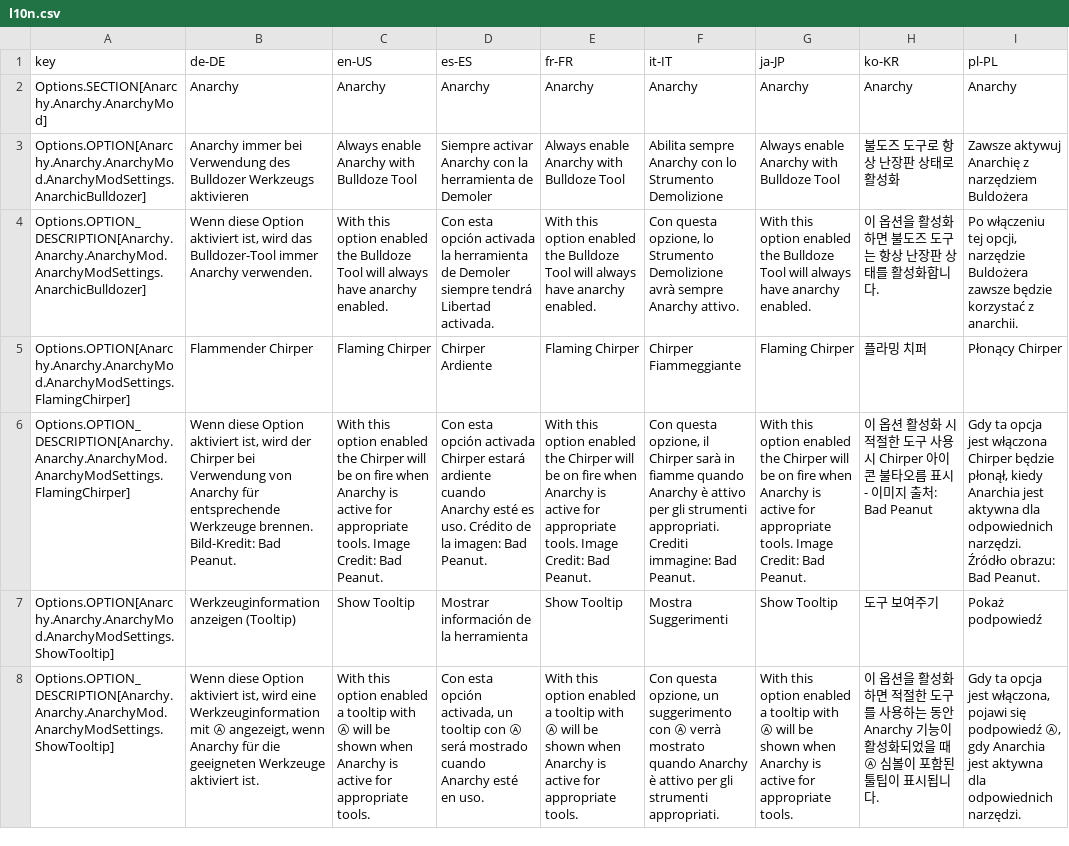
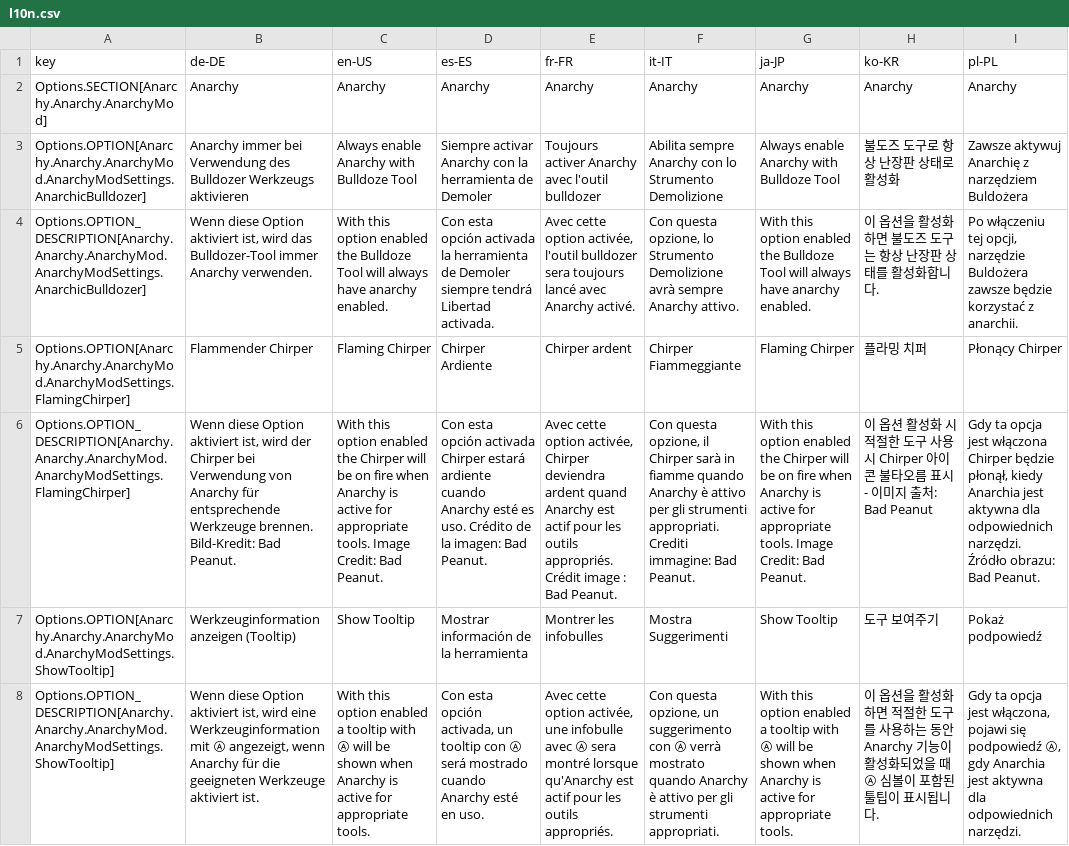
Before and after one commit to yenyang/Anarchy, a CSV file: Anarchy/l10n/l10n.csv, drawn as a sheet; only a part is shown; the diff covers the shown part only; the diff names each change by its address in the sheet, - before the commit and + after, or states it on an @@ line.

```diff
--- a/Anarchy/l10n/l10n.csv
+++ b/Anarchy/l10n/l10n.csv
-E3 (fr-FR): Always enable Anarchy with Bulldoze Tool
+E3 (fr-FR): Toujours activer Anarchy avec l'outil bulldozer
-E4 (fr-FR): With this option enabled the Bulldoze Tool will always have anarchy enabled.
+E4 (fr-FR): Avec cette option activée, l'outil bulldozer sera toujours lancé avec Anarchy activé.
-E5 (fr-FR): Flaming Chirper
+E5 (fr-FR): Chirper ardent
-E6 (fr-FR): With this option enabled the Chirper will be on fire when Anarchy is active for appropriate tools. Image Credit: Bad Peanut.
+E6 (fr-FR): Avec cette option activée, Chirper deviendra ardent quand Anarchy est actif pour les outils appropriés. Crédit image : Bad Peanut.
-E7 (fr-FR): Show Tooltip
+E7 (fr-FR): Montrer les infobulles
-E8 (fr-FR): With this option enabled a tooltip with Ⓐ will be shown when Anarchy is active for appropriate tools.
+E8 (fr-FR): Avec cette option activée, une infobulle avec Ⓐ sera montré lorsque qu'Anarchy est actif pour les outils appropriés.
```
Also changed, not shown: 17 edited cells elsewhere in this file, 3 other files.
